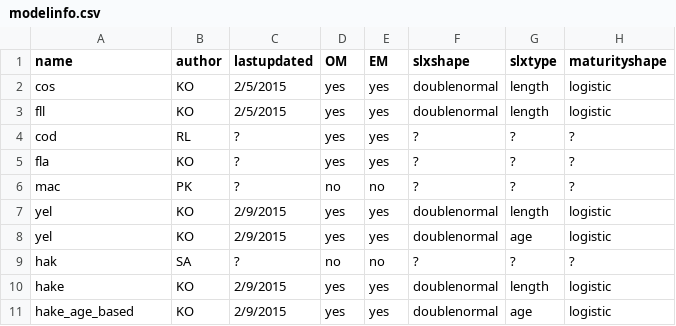
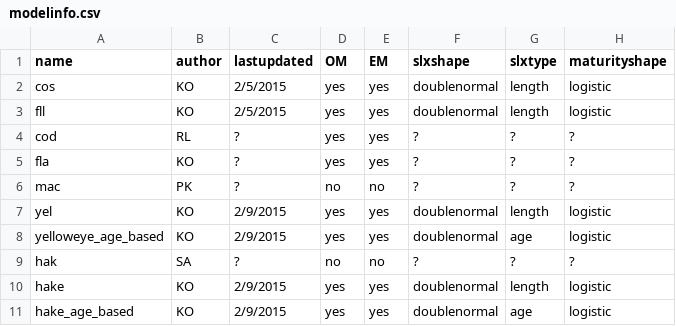
Before and after one commit to ss3sim/ss3models, a CSV file: modelinfo.csv, drawn as a sheet; only a part is shown; the diff names each change by its address in the sheet, - before the commit and + after, or states it on an @@ line.

Commit message:
added model description

```diff
--- a/modelinfo.csv
+++ b/modelinfo.csv
-A8 (name): yel
+A8 (name): yelloweye_age_based
```
